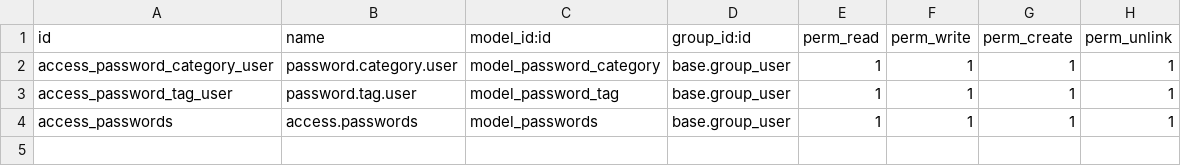
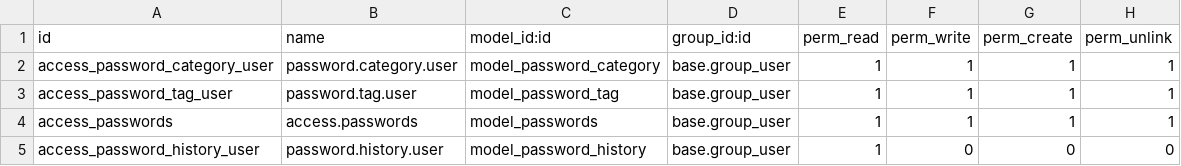
Before and after one commit to ruslan-ok/rok-odoo, a CSV file: password_manager/security/ir.model.access.csv, drawn as a sheet; the diff names each change by its address in the sheet, - before the commit and + after, or states it on an @@ line.

Commit message:
Password History

```diff
--- a/password_manager/security/ir.model.access.csv
+++ b/password_manager/security/ir.model.access.csv
+row 5: access_password_history_user | password.history.user | model_password_history | base.group_user | 1 | 0 | 0 | 0
```
Also changed, not shown: 6 other files.
